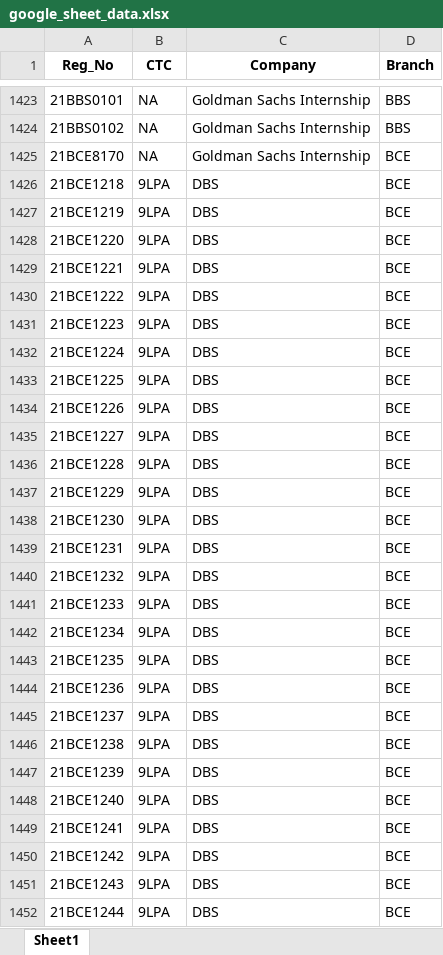
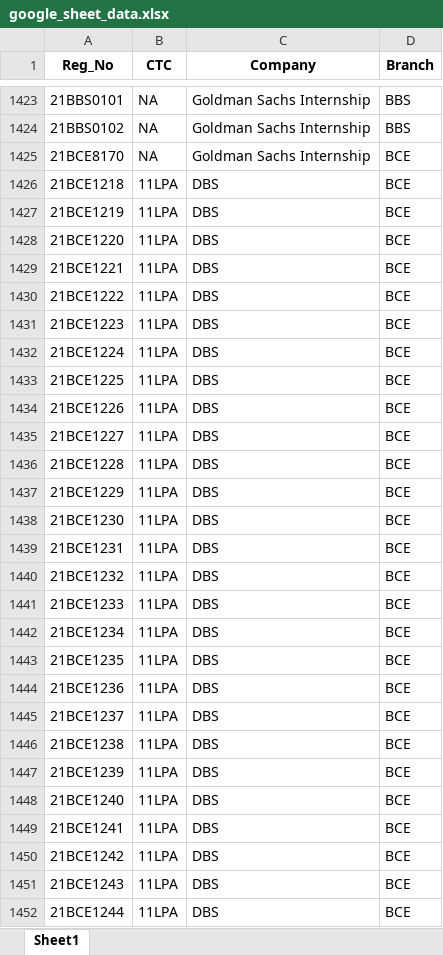
Before and after one commit to whysumedh/vit-placements-tracker, an Excel workbook: google_sheet_data.xlsx, sheet Sheet1, drawn as a sheet; only a part is shown, gaps mark what is left out; values as stored, in another font and other column widths than the file's, no borders; the diff covers the shown part only; the diff names each change by its address in the sheet, - before the commit and + after, or states it on an @@ line.

Commit message:
data update

```diff
--- a/google_sheet_data.xlsx (sheet Sheet1)
+++ b/google_sheet_data.xlsx (sheet Sheet1)
-B1426:B1452 (CTC): 9LPA
+B1426:B1452 (CTC): 11LPA
```
Also changed, not shown: 2 edited cells elsewhere in this sheet.
